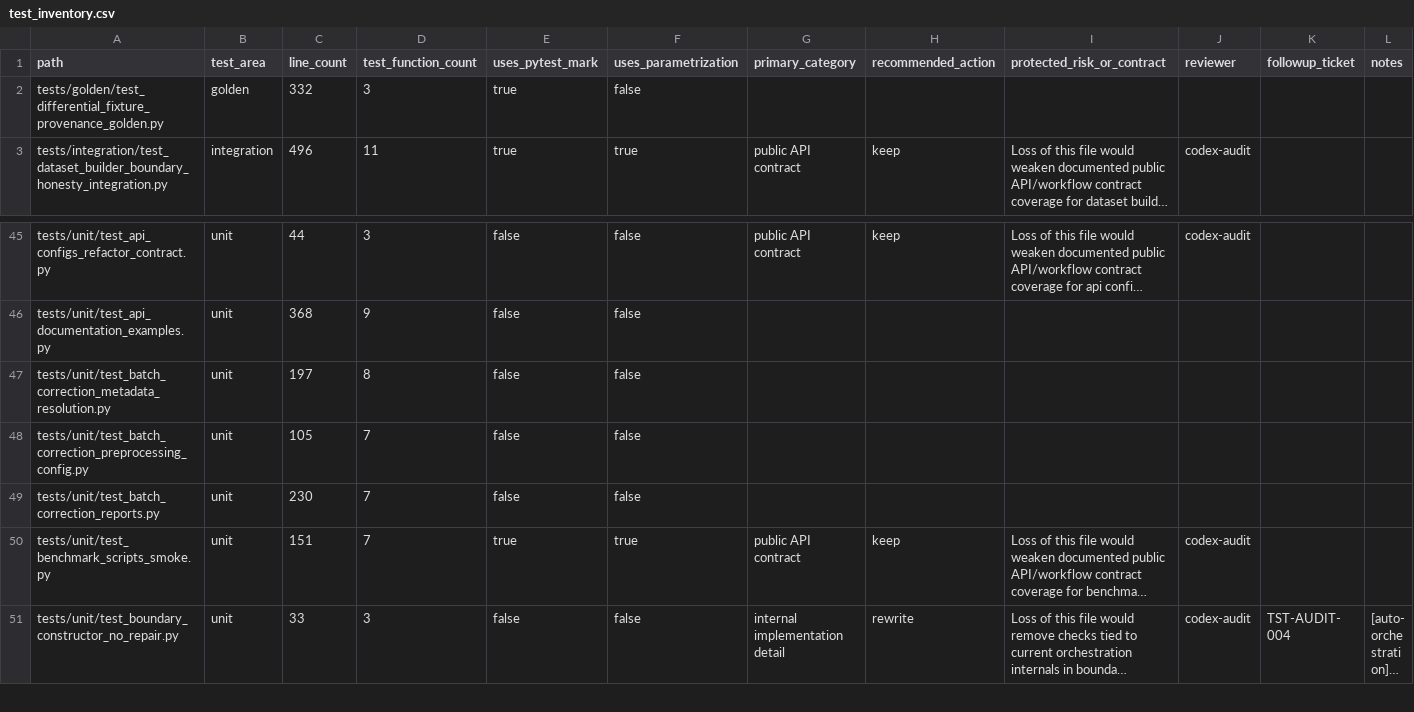
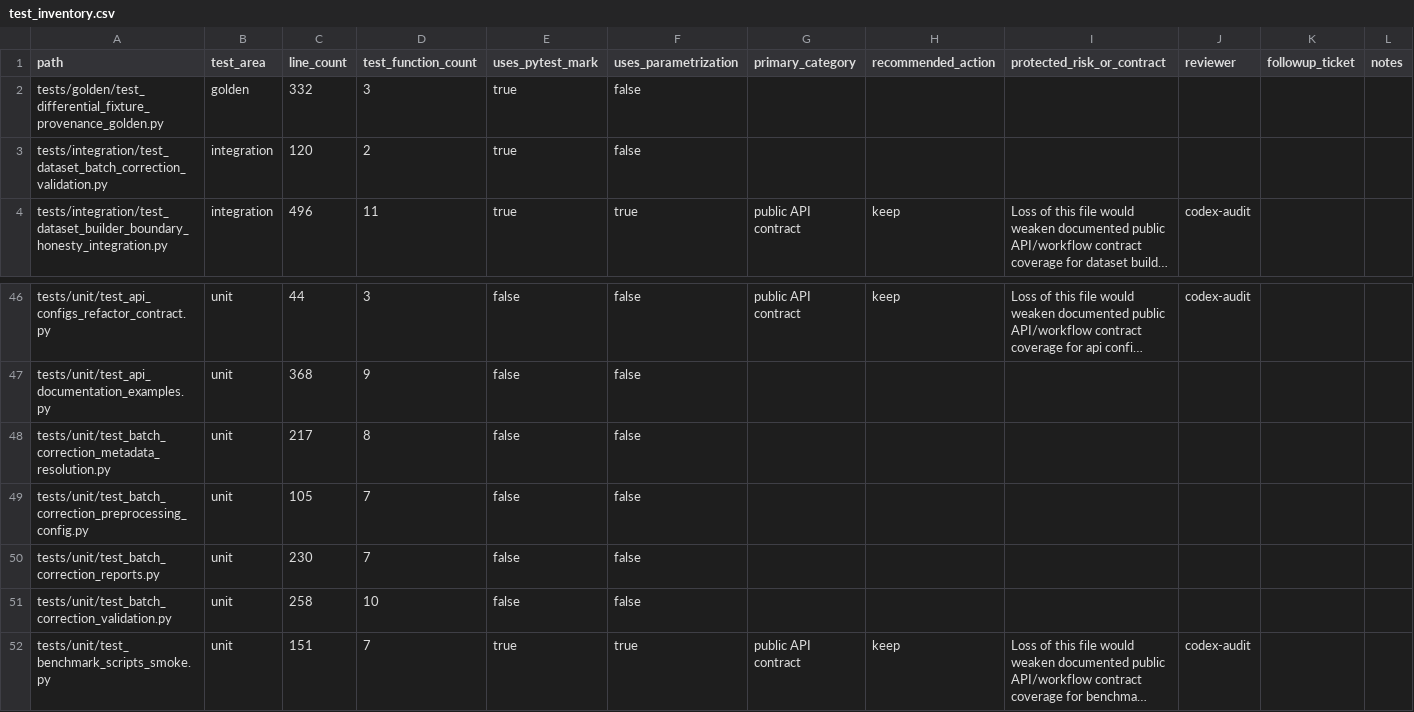
Before and after one commit to falconsmilie/phospy, a CSV file: docs/testing/test_inventory.csv, drawn as a sheet; only a part is shown, gaps mark what is left out; the shorter side is filled out with more unchanged rows; long unchanged cells end in …; addresses are those after the commit; the diff names each change by its address in the sheet, - before the commit and + after, or states it on an @@ line.

Commit message:
validate batch correction preprocessing requests

```diff
--- a/docs/testing/test_inventory.csv
+++ b/docs/testing/test_inventory.csv
+row 3: tests/integration/test_dataset_batch_correction_validation.py | integration | 120 | 2 | true | false
-C48 (line_count): 197
+C48 (line_count): 217
+row 51: tests/unit/test_batch_correction_validation.py | unit | 258 | 10 | false | false
```
Also changed, not shown: 15 other files.
